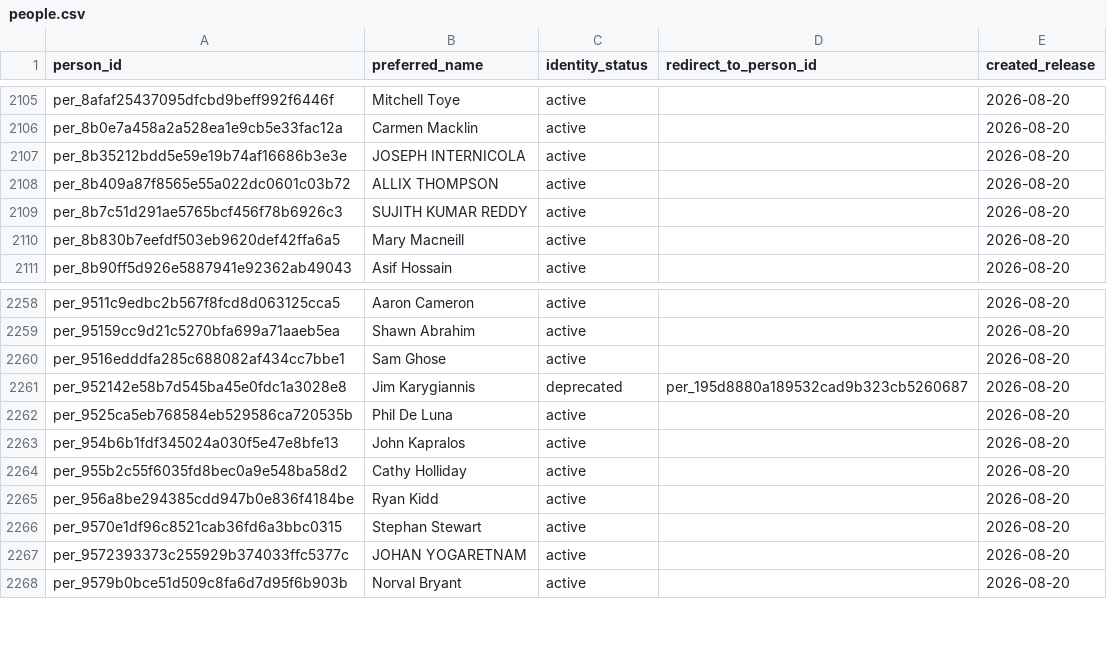
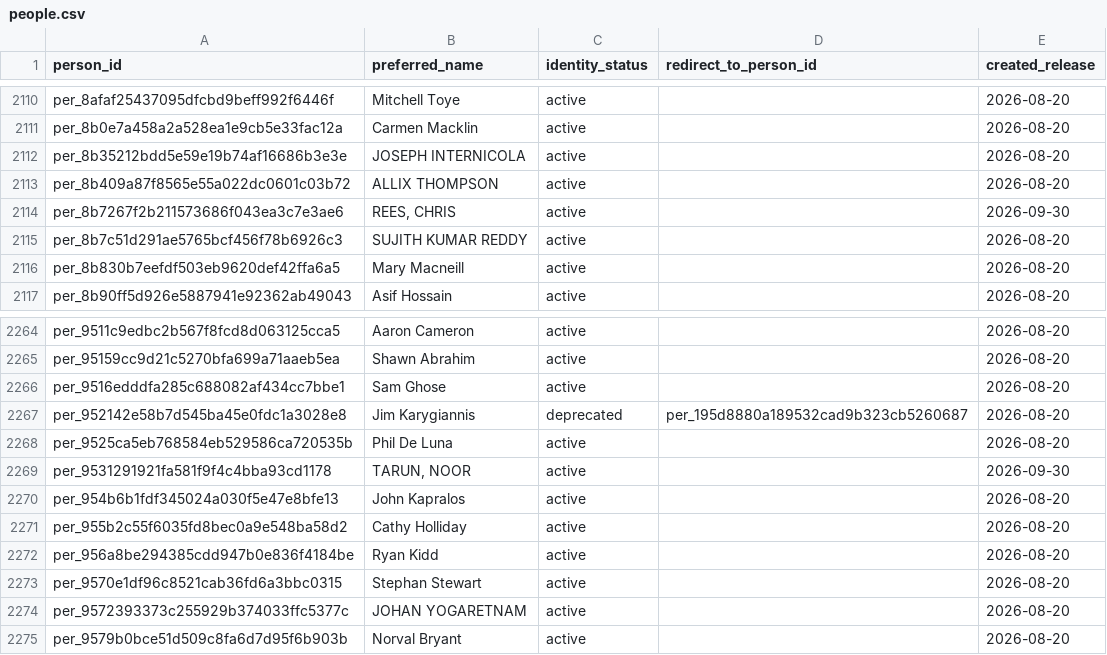
Before and after one commit to alexwolson/toronto-election-results, a CSV file: data/out/people.csv, drawn as a sheet; only a part is shown, gaps mark what is left out; the diff covers the shown part only; the diff names each change by its address in the sheet, - before the commit and + after, or states it on an @@ line.

```diff
--- a/data/out/people.csv
+++ b/data/out/people.csv
+row 2114: per_8b7267f2b211573686f043ea3c7e3ae6 | REES, CHRIS | active |  | 2026-09-30
+row 2269: per_9531291921fa581f9f4c4bba93cd1178 | TARUN, NOOR | active |  | 2026-09-30
```
Also changed, not shown: 5 added rows elsewhere in this file, data/out/contests.csv, data/out/election_events.csv, 9 other files.
